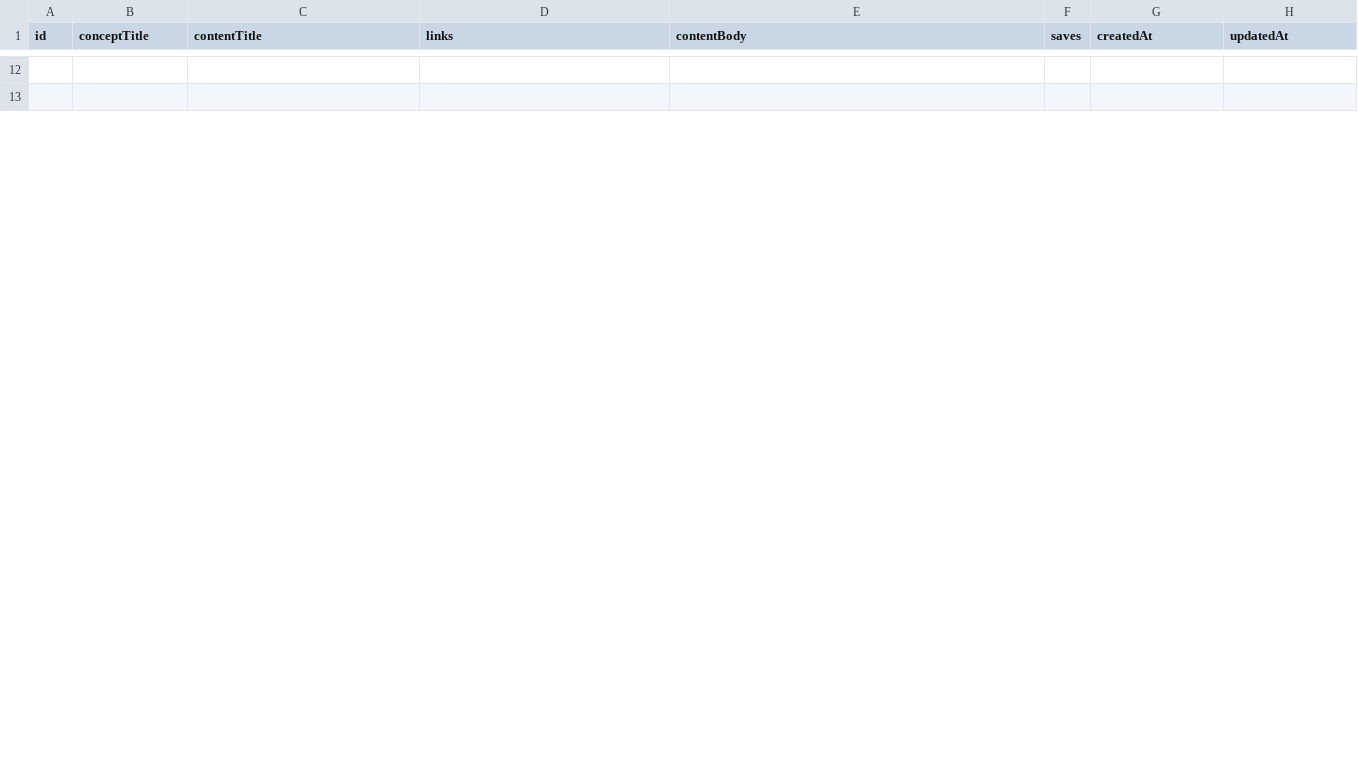
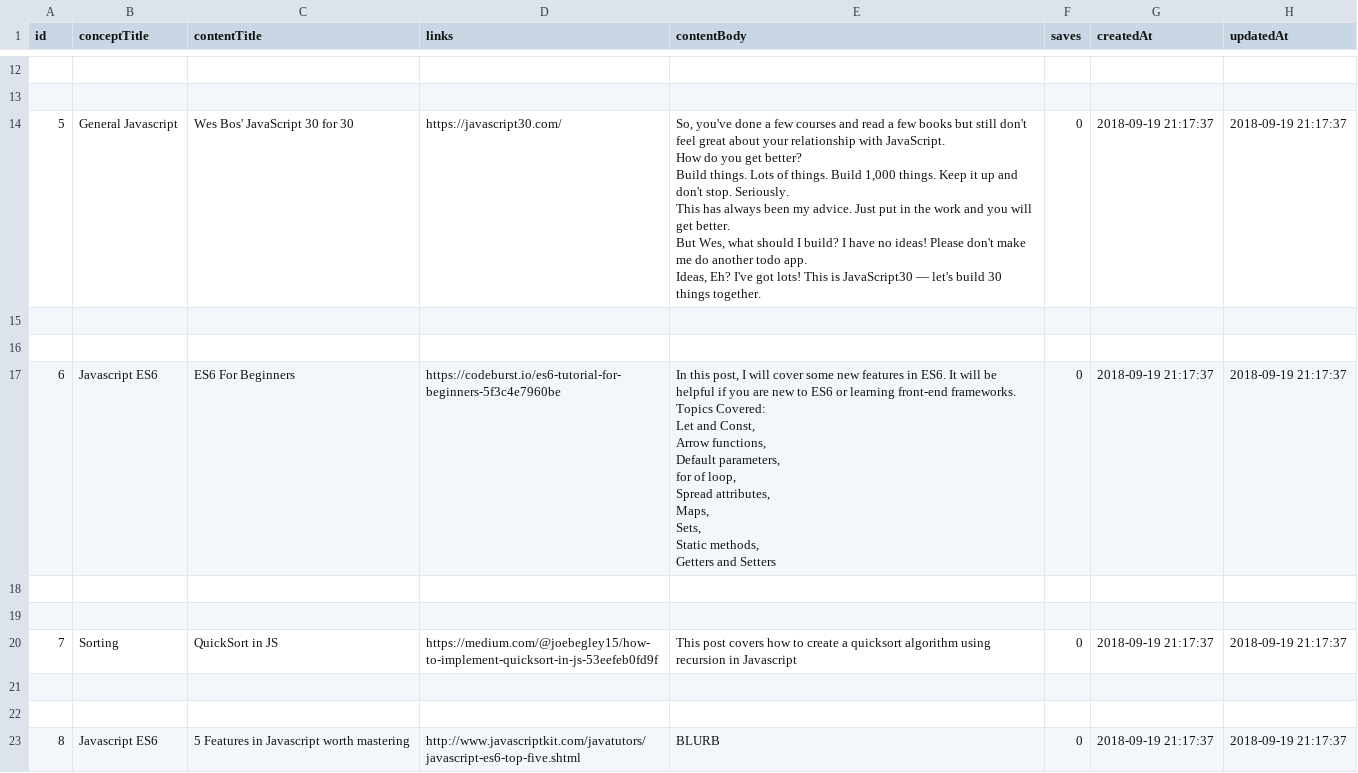
Before and after one commit to sajeelmalik/Dev-Lab, a CSV file: db/content.csv, drawn as a sheet; only a part is shown, gaps mark what is left out; ↵ is a line break in a cell; the diff covers the shown part only; the diff names each change by its address in the sheet, - before the commit and + after, or states it on an @@ line.

```diff
--- a/db/content.csv
+++ b/db/content.csv
+row 14: 5 | General Javascript | Wes Bos' JavaScript 30 for 30 | https://javascript30.com/ | So, you've done a few courses and read a few books but still don't feel great about your relationship with JavaScript. ↵ How do you get better? ↵ Build things. Lots of things. Build 1,000 things. Keep it up and don't stop. Seriously. ↵ This has always been my advice. Just put in the work and you will get better. ↵ But Wes, what should I build? I have no ideas! Please don't make me do another todo app. ↵ Ideas, Eh? I've got lots! This is JavaScript30 — let's build 30 things together. | 0 | 2018-09-19 21:17:37 | 2018-09-19 21:17:37
+row 15: (empty)
+row 16: (empty)
+row 17: 6 | Javascript ES6 | ES6 For Beginners | https://codeburst.io/es6-tutorial-for-beginners-5f3c4e7960be | In this post, I will cover some new features in ES6. It will be helpful if you are new to ES6 or learning front-end frameworks. ↵ Topics Covered: ↵ Let and Const, ↵ Arrow functions, ↵ Default parameters, ↵ for of loop, ↵ Spread attributes, ↵ Maps, ↵ Sets, ↵ Static methods, ↵ Getters and Setters | 0 | 2018-09-19 21:17:37 | 2018-09-19 21:17:37
+row 18: (empty)
+row 19: (empty)
+row 20: 7 | Sorting | QuickSort in JS | https://medium.com/@joebegley15/how-to-implement-quicksort-in-js-53eefeb0fd9f | This post covers how to create a quicksort algorithm using recursion in Javascript | 0 | 2018-09-19 21:17:37 | 2018-09-19 21:17:37
+row 21: (empty)
+row 22: (empty)
+row 23: 8 | Javascript ES6 | 5 Features in Javascript worth mastering | http://www.javascriptkit.com/javatutors/javascript-es6-top-five.shtml | BLURB | 0 | 2018-09-19 21:17:37 | 2018-09-19 21:17:37
```
Also changed, not shown: 8 added rows, 3 edited cells and row numbers in column A elsewhere in this file, 3 other files.
